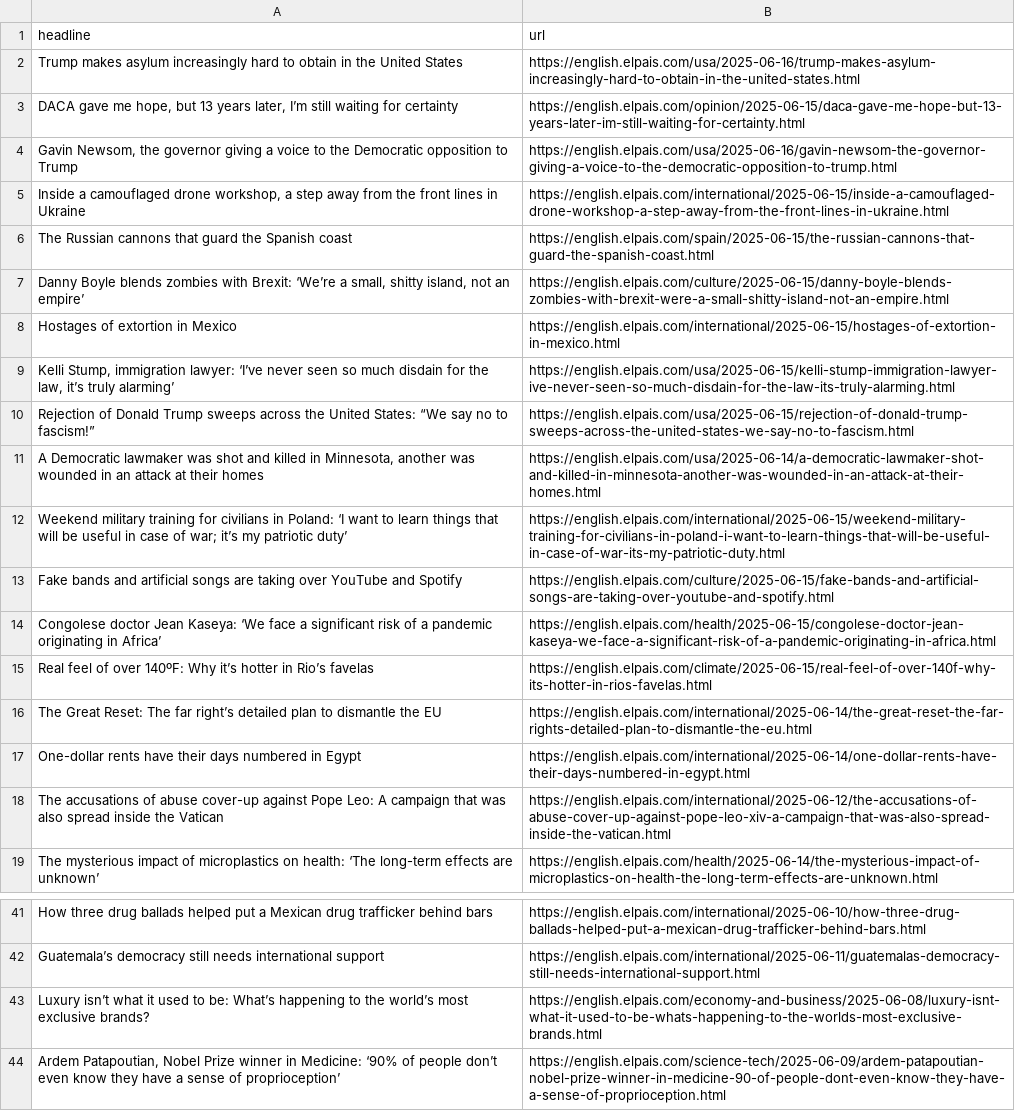
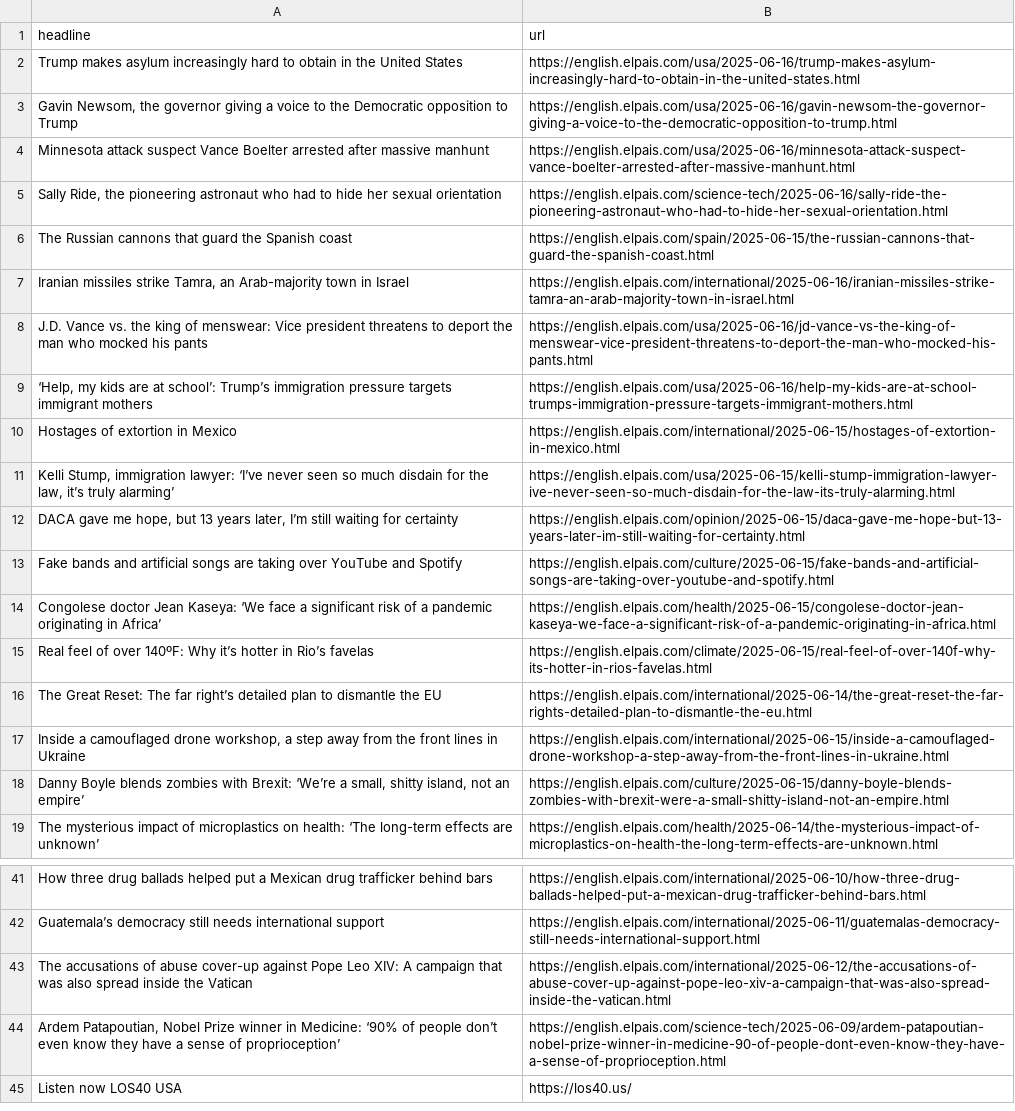
Before and after one commit to berberebecca/el-pais-autoscraper, a CSV file: headlines.csv, drawn as a sheet; only a part is shown, gaps mark what is left out; the shorter side is filled out with more unchanged rows; removed rows and columns are numbered as before the commit, all else as after; the diff names each change by its address in the sheet, - before the commit and + after, or states it on an @@ line.

```diff
--- a/headlines.csv
+++ b/headlines.csv
+row 4: Minnesota attack suspect Vance Boelter arrested after massive manhunt | https://english.elpais.com/usa/2025-06-16/minnesota-attack-suspect-vance-boelter-arrested-after-massive-manhunt.html
+row 5: Sally Ride, the pioneering astronaut who had to hide her sexual orientation | https://english.elpais.com/science-tech/2025-06-16/sally-ride-the-pioneering-astronaut-who-had-to-hide-her-sexual-orientation.html
+row 7: Iranian missiles strike Tamra, an Arab-majority town in Israel | https://english.elpais.com/international/2025-06-16/iranian-missiles-strike-tamra-an-arab-majority-town-in-israel.html
+row 8: J.D. Vance vs. the king of menswear: Vice president threatens to deport the man who mocked his pants | https://english.elpais.com/usa/2025-06-16/jd-vance-vs-the-king-of-menswear-vice-president-threatens-to-deport-the-man-who-mocked-his-pants.html
+row 9: ‘Help, my kids are at school’: Trump’s immigration pressure targets immigrant mothers | https://english.elpais.com/usa/2025-06-16/help-my-kids-are-at-school-trumps-immigration-pressure-targets-immigrant-mothers.html
-row 10: Rejection of Donald Trump sweeps across the United States: “We say no to fascism!” | https://english.elpais.com/usa/2025-06-15/rejection-of-donald-trump-sweeps-across-the-united-states-we-say-no-to-fascism.html
-row 11: A Democratic lawmaker was shot and killed in Minnesota, another was wounded in an attack at their homes | https://english.elpais.com/usa/2025-06-14/a-democratic-lawmaker-shot-and-killed-in-minnesota-another-was-wounded-in-an-attack-at-their-homes.html
-row 12: Weekend military training for civilians in Poland: ‘I want to learn things that will be useful in case of war; it’s my patriotic duty’ | https://english.elpais.com/international/2025-06-15/weekend-military-training-for-civilians-in-poland-i-want-to-learn-things-that-will-be-useful-in-case-of-war-its-my-patriotic-duty.html
@@ row 3 moved to row 12: DACA gave me hope, but 13 years later, I… @@
-row 17: One-dollar rents have their days numbered in Egypt | https://english.elpais.com/international/2025-06-14/one-dollar-rents-have-their-days-numbered-in-egypt.html
-row 18: The accusations of abuse cover-up against Pope Leo: A campaign that was also spread inside the Vatican | https://english.elpais.com/international/2025-06-12/the-accusations-of-abuse-cover-up-against-pope-leo-xiv-a-campaign-that-was-also-spread-inside-the-vatican.html
@@ row 5 moved to row 17: Inside a camouflaged drone workshop, a s… @@
@@ row 7 moved to row 18: Danny Boyle blends zombies with Brexit: … @@
-row 43: Luxury isn’t what it used to be: What’s happening to the world’s most exclusive brands? | https://english.elpais.com/economy-and-business/2025-06-08/luxury-isnt-what-it-used-to-be-whats-happening-to-the-worlds-most-exclusive-brands.html
+row 43: The accusations of abuse cover-up against Pope Leo XIV: A campaign that was also spread inside the Vatican | https://english.elpais.com/international/2025-06-12/the-accusations-of-abuse-cover-up-against-pope-leo-xiv-a-campaign-that-was-also-spread-inside-the-vatican.html
```
